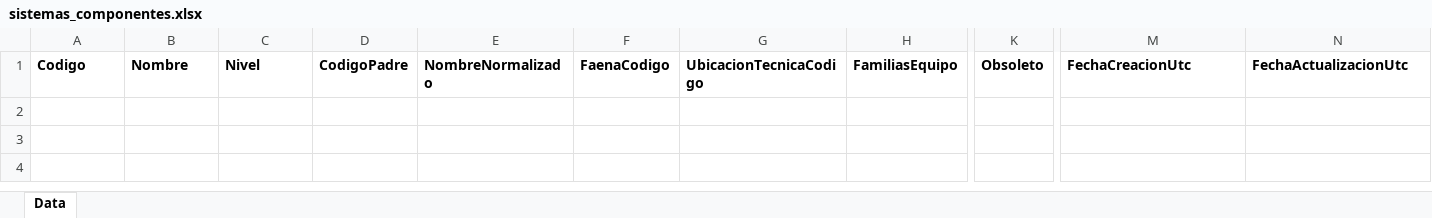
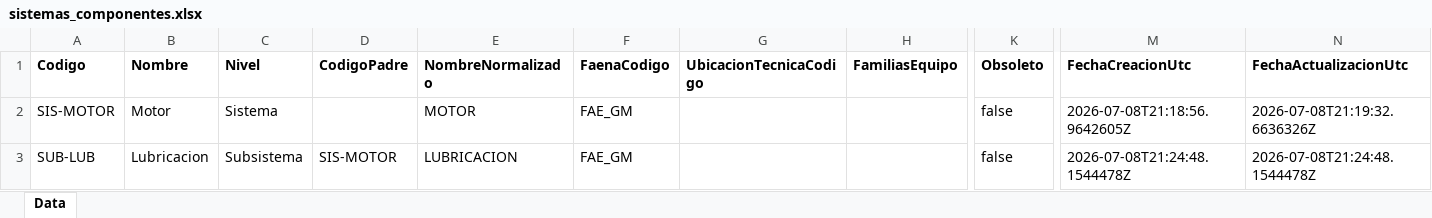
Before and after one commit to nicorod-cyber/APLICACION-CMMS, an Excel workbook: data/excel/sistemas_componentes.xlsx, sheet Data, drawn as a sheet; only a part is shown, gaps mark what is left out; values as stored, in another font and other column widths than the file's, no borders; rows hold the shown columns only; the diff names each change by its address in the sheet, - before the commit and + after, or states it on an @@ line.

```diff
--- a/data/excel/sistemas_componentes.xlsx (sheet Data)
+++ b/data/excel/sistemas_componentes.xlsx (sheet Data)
+row 2: SIS-MOTOR | Motor | Sistema |  | MOTOR | FAE_GM |  |  | false | 2026-07-08T21:18:56.9642605Z | 2026-07-08T21:19:32.6636326Z
+row 3: SUB-LUB | Lubricacion | Subsistema | SIS-MOTOR | LUBRICACION | FAE_GM |  |  | false | 2026-07-08T21:24:48.1544478Z | 2026-07-08T21:24:48.1544478Z
```
Also changed, not shown: data/excel/audit_log.xlsx, data/excel/avisos_trabajo.xlsx, 3 other files.
